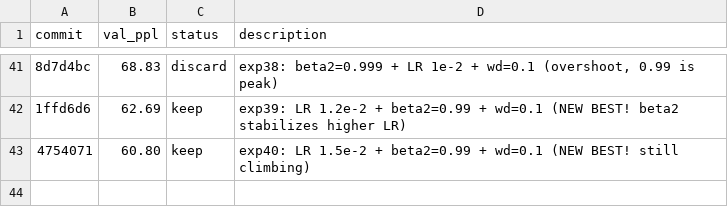
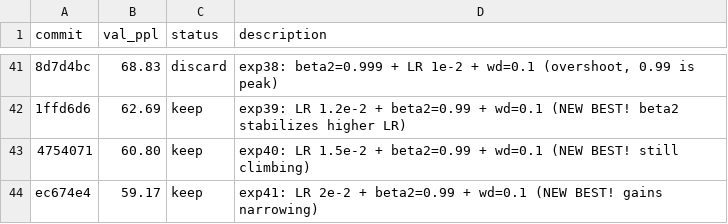
Before and after one commit to CalebisGross/felix-lm, a TSV file: autoresearch_results.tsv, drawn as a sheet; only a part is shown, gaps mark what is left out; the diff names each change by its address in the sheet, - before the commit and + after, or states it on an @@ line.

```diff
--- a/autoresearch_results.tsv
+++ b/autoresearch_results.tsv
+row 44: ec674e4 | 59.17 | keep | exp41: LR 2e-2 + beta2=0.99 + wd=0.1 (NEW BEST! gains narrowing)
```
